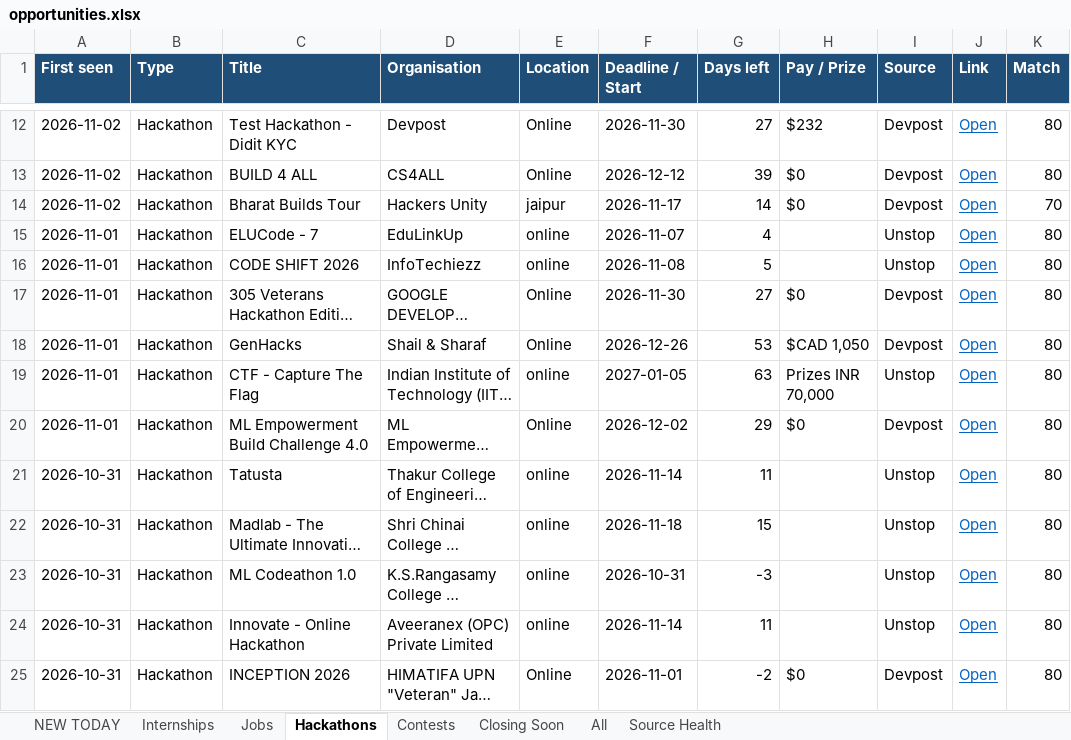
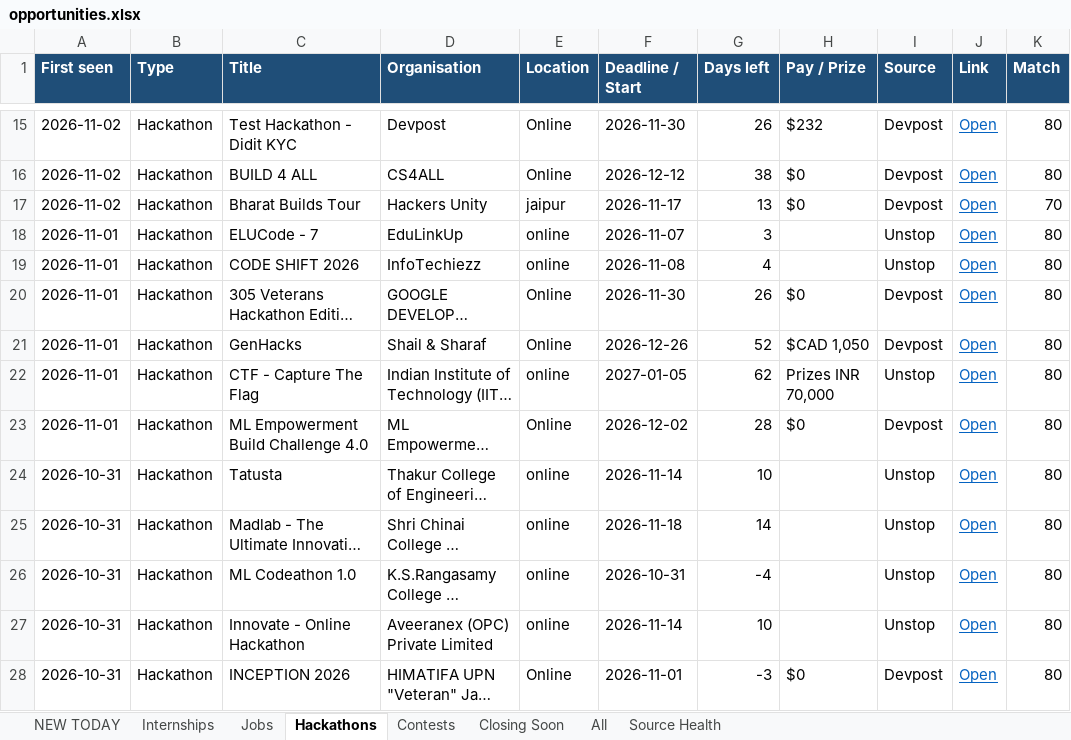
Before and after one commit to Maheswar-Sah00/status, an Excel workbook: opportunities.xlsx, sheet Hackathons, drawn as a sheet; only a part is shown, gaps mark what is left out; long unchanged cells end in …; values as stored, in another font and other column widths than the file's, no borders; addresses are those after the commit; the diff covers the shown part only; the diff names each change by its address in the sheet, - before the commit and + after, or states it on an @@ line.

```diff
--- a/opportunities.xlsx (sheet Hackathons)
+++ b/opportunities.xlsx (sheet Hackathons)
-G15 (Days left): 27
+G15 (Days left): 26
-G16 (Days left): 39
+G16 (Days left): 38
-G17 (Days left): 14
+G17 (Days left): 13
-G18 (Days left): 4
+G18 (Days left): 3
-G19 (Days left): 5
+G19 (Days left): 4
-G20 (Days left): 27
+G20 (Days left): 26
-G21 (Days left): 53
+G21 (Days left): 52
-G22 (Days left): 63
+G22 (Days left): 62
-G23 (Days left): 29
+G23 (Days left): 28
-G24 (Days left): 11
+G24 (Days left): 10
-G25 (Days left): 15
+G25 (Days left): 14
-G26 (Days left): -3
+G26 (Days left): -4
-G27 (Days left): 11
+G27 (Days left): 10
-G28 (Days left): -2
+G28 (Days left): -3
```
Also changed, not shown: 3 added rows, 319 edited cells and cell formats elsewhere in this sheet, sheet Closing Soon, sheet NEW TODAY, sheet All, sheet Internships, sheet Jobs, sheet Contests, 1 more sheet, hidden cells, 1 other file.
